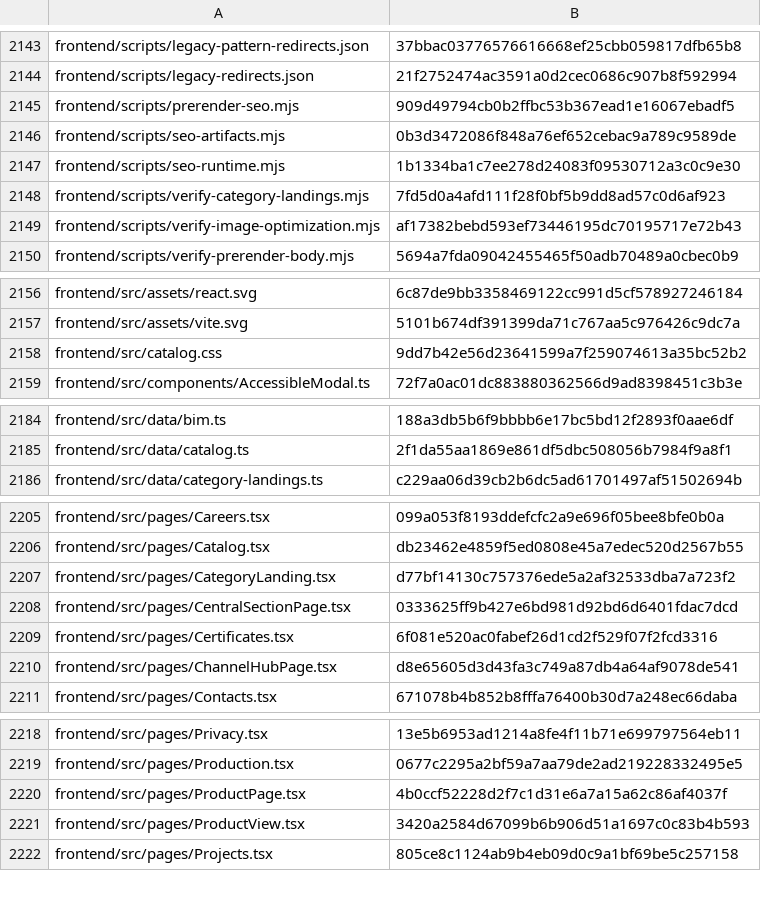
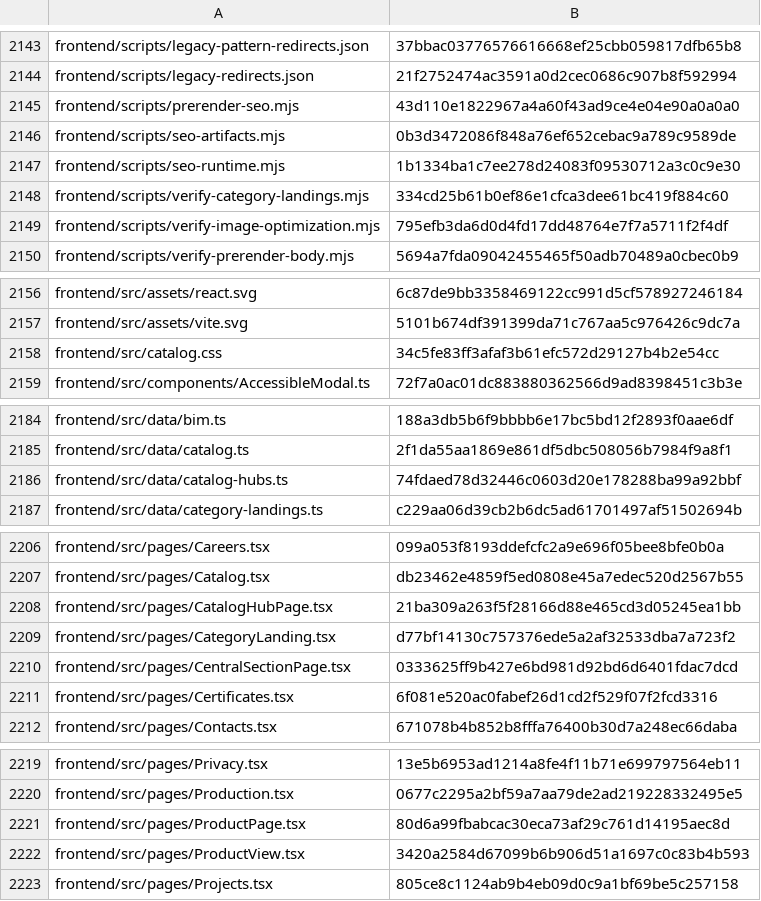
Before and after one commit to vstoilsky-svg/rik-site, a CSV file: MANIFEST.csv, drawn as a sheet; only a part is shown, gaps mark what is left out; the diff covers the shown part only.

```diff
--- a/MANIFEST.csv
+++ b/MANIFEST.csv
@@ -2144,7 +2144,7 @@
 "frontend/scripts/legacy-redirects.json","21f2752474ac3591a0d2cec0686c907b8f592994"
-"frontend/scripts/prerender-seo.mjs","909d49794cb0b2ffbc53b367ead1e16067ebadf5"
+"frontend/scripts/prerender-seo.mjs","43d110e1822967a4a60f43ad9ce4e04e90a0a0a0"
 "frontend/scripts/seo-artifacts.mjs","0b3d3472086f848a76ef652cebac9a789c9589de"
 "frontend/scripts/seo-runtime.mjs","1b1334ba1c7ee278d24083f09530712a3c0c9e30"
-"frontend/scripts/verify-category-landings.mjs","7fd5d0a4afd111f28f0bf5b9dd8ad57c0d6af923"
-"frontend/scripts/verify-image-optimization.mjs","af17382bebd593ef73446195dc70195717e72b43"
+"frontend/scripts/verify-category-landings.mjs","334cd25b61b0ef86e1cfca3dee61bc419f884c60"
+"frontend/scripts/verify-image-optimization.mjs","795efb3da6d0d4fd17dd48764e7f7a5711f2f4df"
 "frontend/scripts/verify-prerender-body.mjs","5694a7fda09042455465f50adb70489a0cbec0b9"
@@ -2157,3 +2157,3 @@
 "frontend/src/assets/vite.svg","5101b674df391399da71c767aa5c976426c9dc7a"
-"frontend/src/catalog.css","9dd7b42e56d23641599a7f259074613a35bc52b2"
+"frontend/src/catalog.css","34c5fe83ff3afaf3b61efc572d29127b4b2e54cc"
 "frontend/src/components/AccessibleModal.ts","72f7a0ac01dc883880362566d9ad8398451c3b3e"
@@ -2185,2 +2185,3 @@
 "frontend/src/data/catalog.ts","2f1da55aa1869e861df5dbc508056b7984f9a8f1"
+"frontend/src/data/catalog-hubs.ts","74fdaed78d32446c0603d20e178288ba99a92bbf"
 "frontend/src/data/category-landings.ts","c229aa06d39cb2b6dc5ad61701497af51502694b"
@@ -2206,2 +2207,3 @@
 "frontend/src/pages/Catalog.tsx","db23462e4859f5ed0808e45a7edec520d2567b55"
+"frontend/src/pages/CatalogHubPage.tsx","21ba309a263f5f28166d88e465cd3d05245ea1bb"
 "frontend/src/pages/CategoryLanding.tsx","d77bf14130c757376ede5a2af32533dba7a723f2"
@@ -2209,3 +2211,2 @@
 "frontend/src/pages/Certificates.tsx","6f081e520ac0fabef26d1cd2f529f07f2fcd3316"
-"frontend/src/pages/ChannelHubPage.tsx","d8e65605d3d43fa3c749a87db4a64af9078de541"
 "frontend/src/pages/Contacts.tsx","671078b4b852b8fffa76400b30d7a248ec66daba"
@@ -2219,3 +2220,3 @@
 "frontend/src/pages/Production.tsx","0677c2295a2bf59a7aa79de2ad219228332495e5"
-"frontend/src/pages/ProductPage.tsx","4b0ccf52228d2f7c1d31e6a7a15a62c86af4037f"
+"frontend/src/pages/ProductPage.tsx","80d6a99fbabcac30eca73af29c761d14195aec8d"
 "frontend/src/pages/ProductView.tsx","3420a2584d67099b6b906d51a1697c0c83b4b593"
```
Also changed, not shown: 1 edited cell elsewhere in this file, 9 other files.
